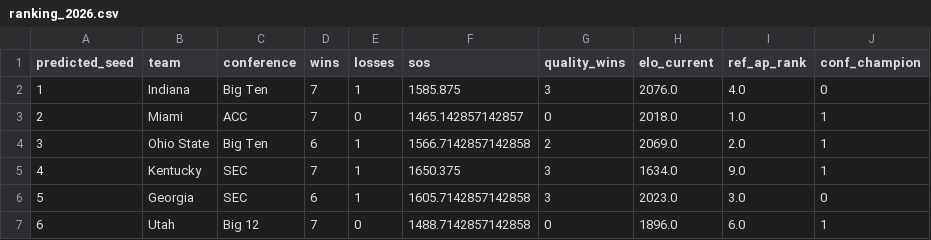
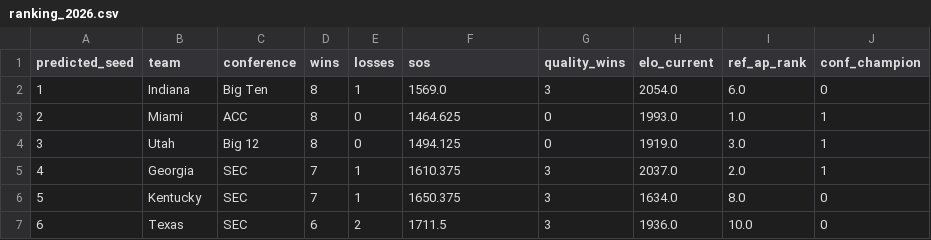
Before and after one commit to bgdrake03/cfb-playoff-predictor-2026, a CSV file: data/results/ranking_2026.csv, drawn as a sheet; only a part is shown; the diff covers the shown part only.

```diff
--- a/data/results/ranking_2026.csv
+++ b/data/results/ranking_2026.csv
@@ -1,7 +1,7 @@
 predicted_seed,team,conference,wins,losses,sos,quality_wins,elo_current,ref_ap_rank,conf_champion
-1,Indiana,Big Ten,7,1,1585.875,3,2076.0,4.0,0
-2,Miami,ACC,7,0,1465.142857142857,0,2018.0,1.0,1
-3,Ohio State,Big Ten,6,1,1566.7142857142858,2,2069.0,2.0,1
-4,Kentucky,SEC,7,1,1650.375,3,1634.0,9.0,1
-5,Georgia,SEC,6,1,1605.7142857142858,3,2023.0,3.0,0
-6,Utah,Big 12,7,0,1488.7142857142858,0,1896.0,6.0,1
+1,Indiana,Big Ten,8,1,1569.0,3,2054.0,6.0,0
+2,Miami,ACC,8,0,1464.625,0,1993.0,1.0,1
+3,Utah,Big 12,8,0,1494.125,0,1919.0,3.0,1
+4,Georgia,SEC,7,1,1610.375,3,2037.0,2.0,1
+5,Kentucky,SEC,7,1,1650.375,3,1634.0,8.0,0
+6,Texas,SEC,6,2,1711.5,3,1936.0,10.0,0
```
Also changed, not shown: 114 edited cells elsewhere in this file, data/clean/rankings_2026.csv, data/clean/upcoming_2026.csv, 8 other files.
